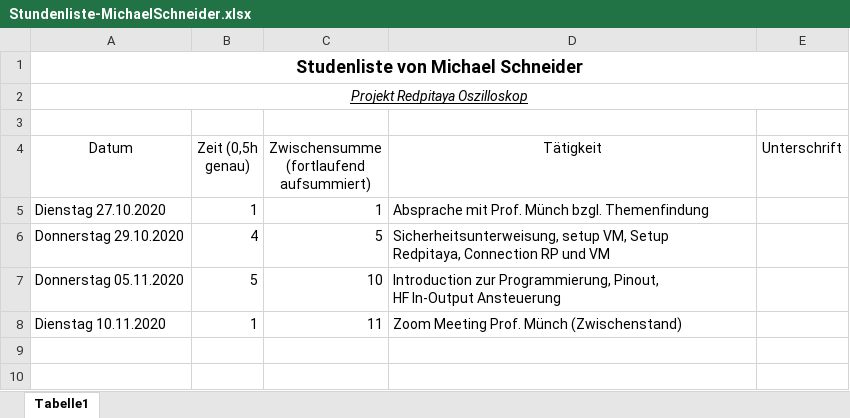
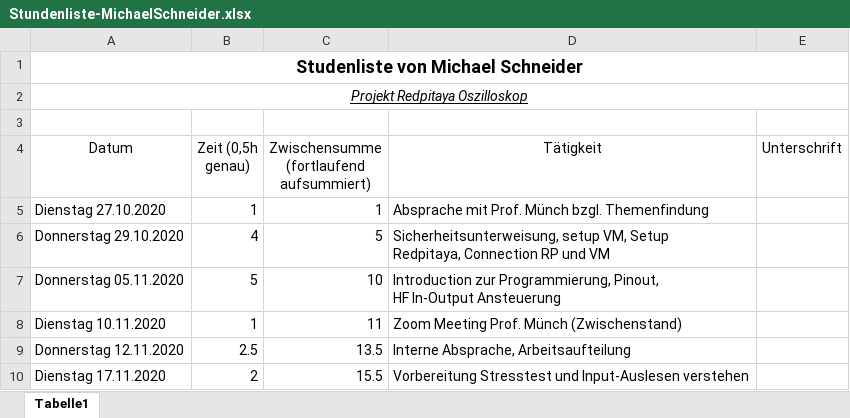
Before and after one commit to cSharpler2946/HSP-RPOSC-Redpitaya-Oszilloskop, an Excel workbook: stundenlisten/Stundenliste-MichaelSchneider.xlsx, sheet Tabelle1, drawn as a sheet; values as stored, in another font and other column widths than the file's, no borders; the diff names each change by its address in the sheet, - before the commit and + after, or states it on an @@ line.

Commit message:
stresstest example

```diff
--- a/stundenlisten/Stundenliste-MichaelSchneider.xlsx (sheet Tabelle1)
+++ b/stundenlisten/Stundenliste-MichaelSchneider.xlsx (sheet Tabelle1)
+row 9: Donnerstag 12.11.2020 | 2.5 | 13.5 | Interne Absprache, Arbeitsaufteilung
+row 10: Dienstag 17.11.2020 | 2 | 15.5 | Vorbereitung Stresstest und Input-Auslesen verstehen
```
Also changed, not shown: 5 other files.
